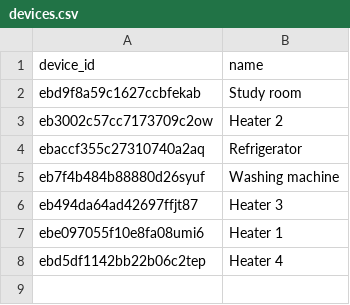
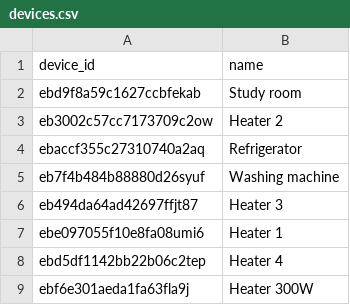
Before and after one commit to turntoright/dbt-bigquery-tuya-wifisocket, a CSV file: seeds/devices.csv, drawn as a sheet; the diff names each change by its address in the sheet, - before the commit and + after, or states it on an @@ line.

```diff
--- a/seeds/devices.csv
+++ b/seeds/devices.csv
+row 9: ebf6e301aeda1fa63fla9j | Heater 300W
```
Also changed, not shown: 4 other files.
